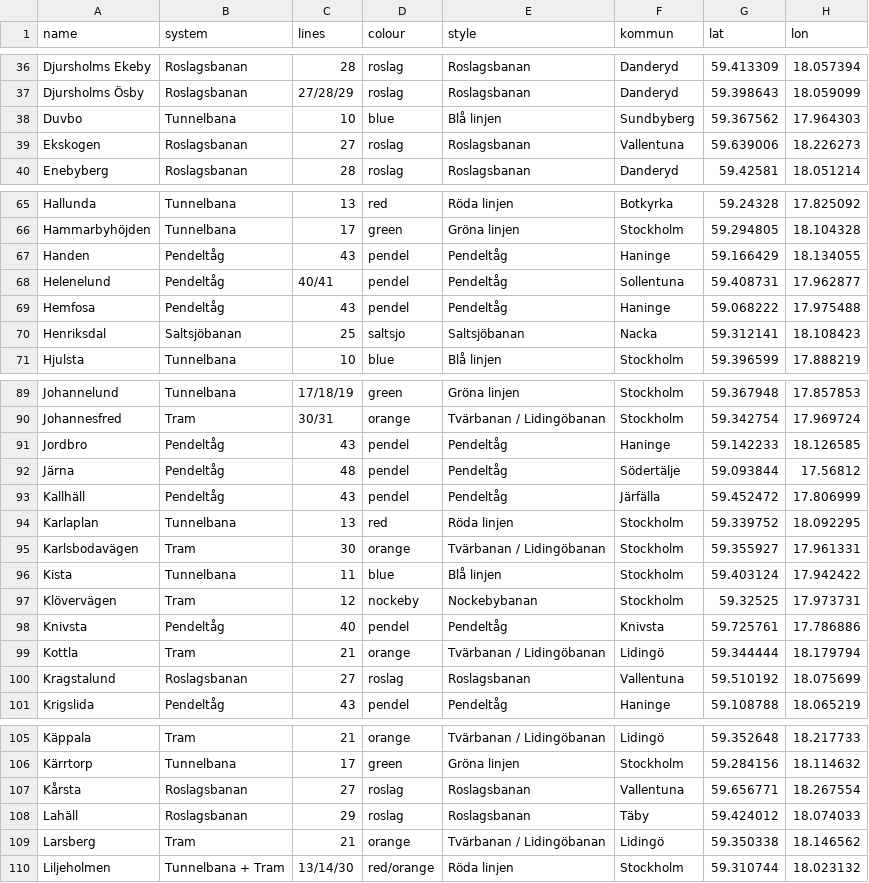
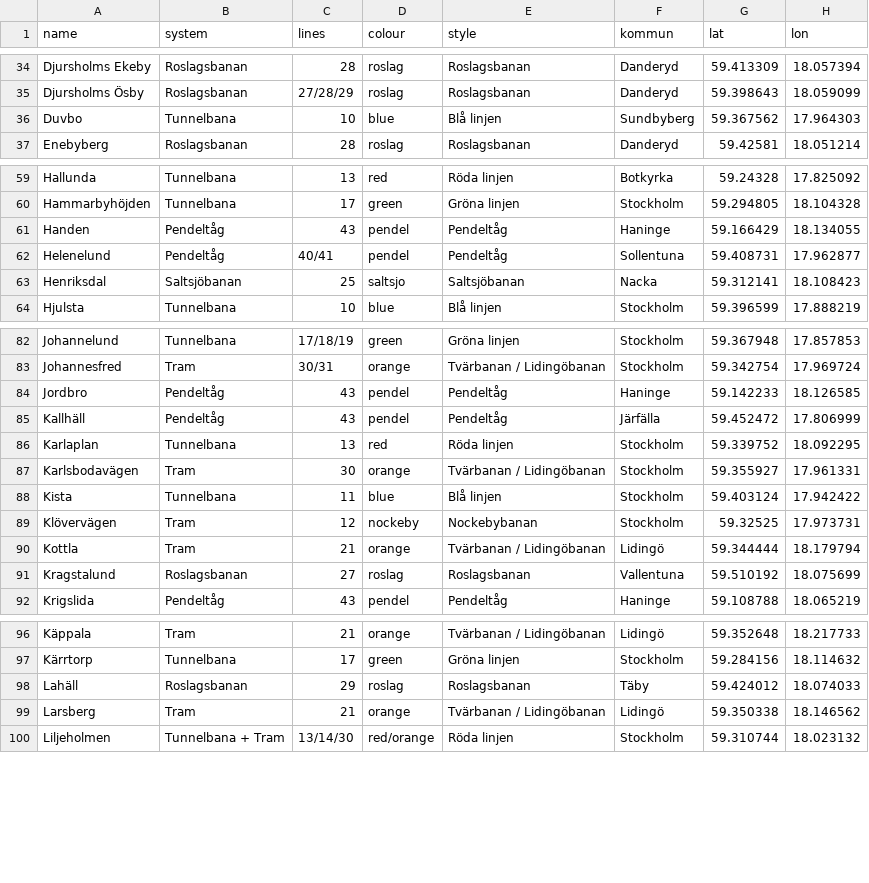
Before and after one commit to monolu/jetlag-stockholm, a CSV file: data/stations.csv, drawn as a sheet; only a part is shown, gaps mark what is left out; the diff covers the shown part only.

```diff
--- a/data/stations.csv
+++ b/data/stations.csv
@@ -38,3 +36,2 @@ Djursholms Ösby,Roslagsbanan,27/28/29,roslag,Roslagsbanan,Danderyd,59.398643,18
 Duvbo,Tunnelbana,10,blue,Blå linjen,Sundbyberg,59.367562,17.964303
-Ekskogen,Roslagsbanan,27,roslag,Roslagsbanan,Vallentuna,59.639006,18.226273
 Enebyberg,Roslagsbanan,28,roslag,Roslagsbanan,Danderyd,59.42581,18.051214
@@ -68,3 +62,2 @@ Handen,Pendeltåg,43,pendel,Pendeltåg,Haninge,59.166429,18.134055
 Helenelund,Pendeltåg,40/41,pendel,Pendeltåg,Sollentuna,59.408731,17.962877
-Hemfosa,Pendeltåg,43,pendel,Pendeltåg,Haninge,59.068222,17.975488
 Henriksdal,Saltsjöbanan,25,saltsjo,Saltsjöbanan,Nacka,59.312141,18.108423
@@ -91,3 +84,2 @@ Johannesfred,Tram,30/31,orange,Tvärbanan / Lidingöbanan,Stockholm,59.342754,17
 Jordbro,Pendeltåg,43,pendel,Pendeltåg,Haninge,59.142233,18.126585
-Järna,Pendeltåg,48,pendel,Pendeltåg,Södertälje,59.093844,17.56812
 Kallhäll,Pendeltåg,43,pendel,Pendeltåg,Järfälla,59.452472,17.806999
@@ -97,3 +89,2 @@ Kista,Tunnelbana,11,blue,Blå linjen,Stockholm,59.403124,17.942422
 Klövervägen,Tram,12,nockeby,Nockebybanan,Stockholm,59.32525,17.973731
-Knivsta,Pendeltåg,40,pendel,Pendeltåg,Knivsta,59.725761,17.786886
 Kottla,Tram,21,orange,Tvärbanan / Lidingöbanan,Lidingö,59.344444,18.179794
@@ -106,3 +97,2 @@ Käppala,Tram,21,orange,Tvärbanan / Lidingöbanan,Lidingö,59.352648,18.217733
 Kärrtorp,Tunnelbana,17,green,Gröna linjen,Stockholm,59.284156,18.114632
-Kårsta,Roslagsbanan,27,roslag,Roslagsbanan,Vallentuna,59.656771,18.267554
 Lahäll,Roslagsbanan,29,roslag,Roslagsbanan,Täby,59.424012,18.074033
```
Also changed, not shown: 12 removed rows elsewhere in this file, 17 other files.
